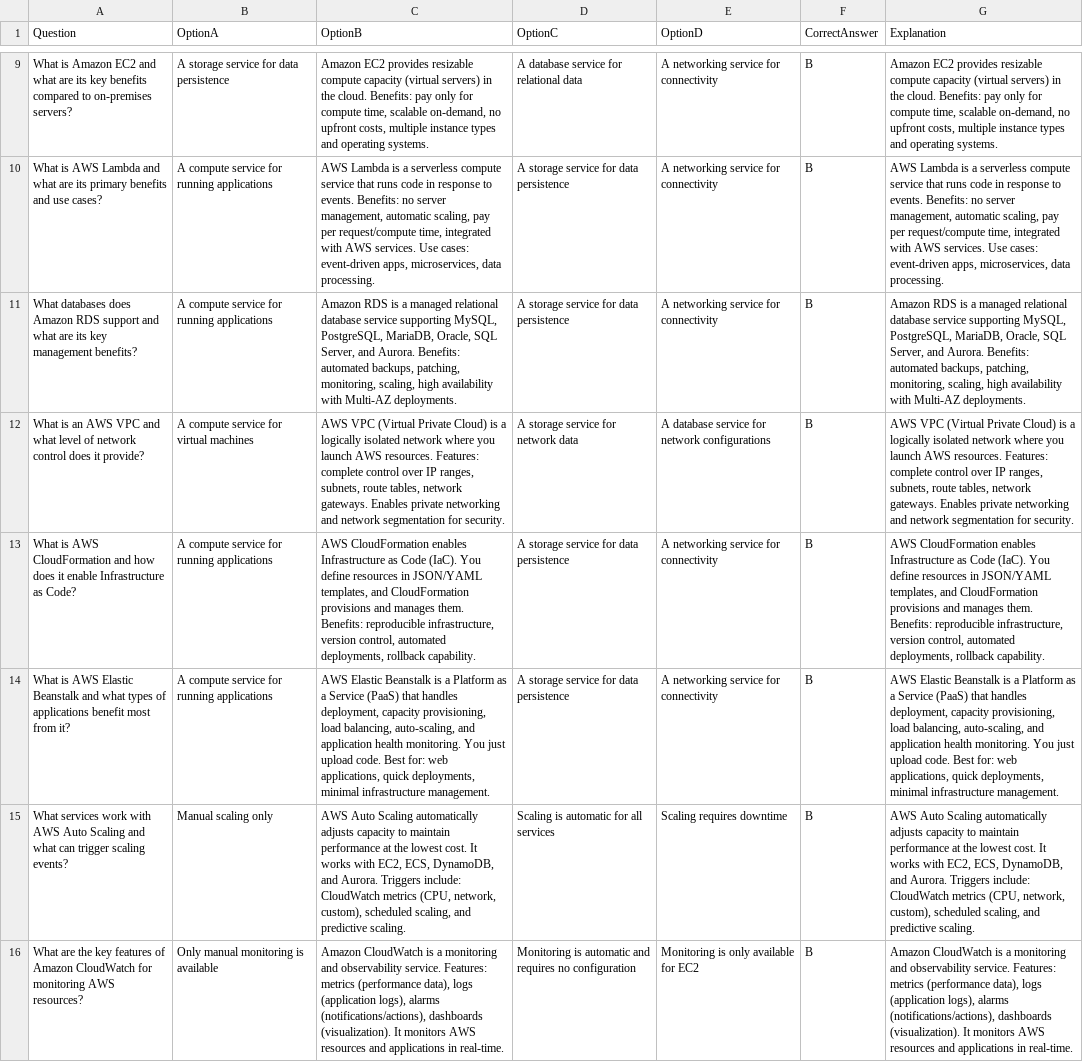
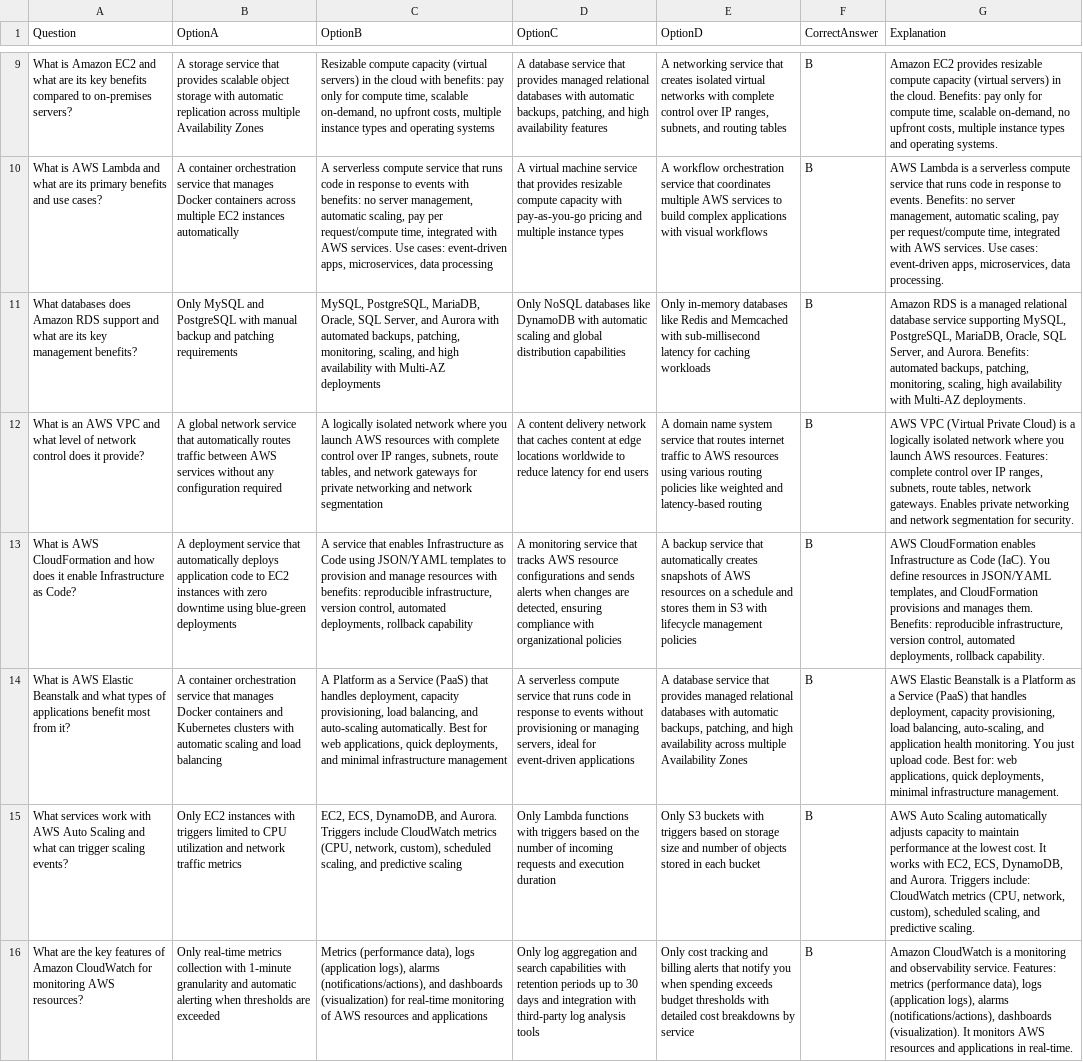
Before and after one commit to iadityasasank/aws-flip-cards, a CSV file: getting-started-aws/mcq-data.csv, drawn as a sheet; only a part is shown, gaps mark what is left out; the diff covers the shown part only; the diff names each change by its address in the sheet, - before the commit and + after, or states it on an @@ line.

Commit message:
Add EC2 Instance Storage and ELB & ASG sections, update all MCQs with balanced options

```diff
--- a/getting-started-aws/mcq-data.csv
+++ b/getting-started-aws/mcq-data.csv
-B9 (OptionA): …storage service for data persistence
+B9 (OptionA): …storage service that provides scalable object storage with automatic replication across multiple Availability Zones
-C9 (OptionB): Amazon EC2 provides resizable compute capacity (virtual servers) in the cloud. Benefits: pay only for compute time, scalable on-demand, no upfront costs, multiple instance types and operating systems.
+C9 (OptionB): Resizable compute capacity (virtual servers) in the cloud with benefits: pay only for compute time, scalable on-demand, no upfront costs, multiple instance types and operating systems
-D9 (OptionC): …database service for relational data
+D9 (OptionC): …database service that provides managed relational databases with automatic backups, patching, and high availability features
-E9 (OptionD): …networking service for connectivity
+E9 (OptionD): …networking service that creates isolated virtual networks with complete control over IP ranges, subnets, and routing tables
-B10 (OptionA): A compute service for running applications
+B10 (OptionA): A container orchestration service that manages Docker containers across multiple EC2 instances automatically
-C10 (OptionB): AWS Lambda is a serverless compute service that runs code in response to events. Benefits: no server management, automatic scaling, pay per request/compute time, integrated with AWS services. Use cases: event-driven apps, microservices, data processing.
+C10 (OptionB): A serverless compute service that runs code in response to events with benefits: no server management, automatic scaling, pay per request/compute time, integrated with AWS services. Use cases: event-driven apps, microservices, data processing
-D10 (OptionC): A storage service for data persistence
+D10 (OptionC): A virtual machine service that provides resizable compute capacity with pay-as-you-go pricing and multiple instance types
-E10 (OptionD): A networking service for connectivity
+E10 (OptionD): A workflow orchestration service that coordinates multiple AWS services to build complex applications with visual workflows
-B11 (OptionA): A compute service for running applications
+B11 (OptionA): Only MySQL and PostgreSQL with manual backup and patching requirements
-C11 (OptionB): Amazon RDS is a managed relational database service supporting MySQL, PostgreSQL, MariaDB, Oracle, SQL Server, and Aurora. Benefits: automated backups, patching, monitoring, scaling, high availability with Multi-AZ deployments.
+C11 (OptionB): MySQL, PostgreSQL, MariaDB, Oracle, SQL Server, and Aurora with automated backups, patching, monitoring, scaling, and high availability with Multi-AZ deployments
-D11 (OptionC): A storage service for data persistence
+D11 (OptionC): Only NoSQL databases like DynamoDB with automatic scaling and global distribution capabilities
-E11 (OptionD): A networking service for connectivity
+E11 (OptionD): Only in-memory databases like Redis and Memcached with sub-millisecond latency for caching workloads
-B12 (OptionA): A compute service for virtual machines
+B12 (OptionA): A global network service that automatically routes traffic between AWS services without any configuration required
-C12 (OptionB): AWS VPC (Virtual Private Cloud) is a logically isolated network where you launch AWS resources. Features: complete control over IP ranges, subnets, route tables, network gateways. Enables private networking and network segmentation for security.
+C12 (OptionB): A logically isolated network where you launch AWS resources with complete control over IP ranges, subnets, route tables, and network gateways for private networking and network segmentation
-D12 (OptionC): A storage service for network data
+D12 (OptionC): A content delivery network that caches content at edge locations worldwide to reduce latency for end users
-E12 (OptionD): A database service for network configurations
+E12 (OptionD): A domain name system service that routes internet traffic to AWS resources using various routing policies like weighted and latency-based routing
-B13 (OptionA): A compute service for running applications
+B13 (OptionA): A deployment service that automatically deploys application code to EC2 instances with zero downtime using blue-green deployments
-C13 (OptionB): AWS CloudFormation enables Infrastructure as Code (IaC). You define resources in JSON/YAML templates, and CloudFormation provisions and manages them. Benefits: reproducible infrastructure, version control, automated deployments, rollback capability.
+C13 (OptionB): A service that enables Infrastructure as Code using JSON/YAML templates to provision and manage resources with benefits: reproducible infrastructure, version control, automated deployments, rollback capability
-D13 (OptionC): A storage service for data persistence
+D13 (OptionC): A monitoring service that tracks AWS resource configurations and sends alerts when changes are detected, ensuring compliance with organizational policies
-E13 (OptionD): A networking service for connectivity
+E13 (OptionD): A backup service that automatically creates snapshots of AWS resources on a schedule and stores them in S3 with lifecycle management policies
-B14 (OptionA): A compute service for running applications
+B14 (OptionA): A container orchestration service that manages Docker containers and Kubernetes clusters with automatic scaling and load balancing
-C14 (OptionB): AWS Elastic Beanstalk is a Platform as a Service (PaaS) that handles deployment, capacity provisioning, load balancing, auto-scaling, and application health monitoring. You just upload code. Best for: web applications, quick deployments, minimal infrastructure management.
+C14 (OptionB): A Platform as a Service (PaaS) that handles deployment, capacity provisioning, load balancing, and auto-scaling automatically. Best for web applications, quick deployments, and minimal infrastructure management
-D14 (OptionC): A storage service for data persistence
+D14 (OptionC): A serverless compute service that runs code in response to events without provisioning or managing servers, ideal for event-driven applications
-E14 (OptionD): A networking service for connectivity
+E14 (OptionD): A database service that provides managed relational databases with automatic backups, patching, and high availability across multiple Availability Zones
-B15 (OptionA): Manual scaling only
+B15 (OptionA): Only EC2 instances with triggers limited to CPU utilization and network traffic metrics
-C15 (OptionB): AWS Auto Scaling automatically adjusts capacity to maintain performance at the lowest cost. It works with EC2, ECS, DynamoDB, and Aurora. Triggers include: CloudWatch metrics (CPU, network, custom), scheduled scaling, and predictive scaling.
+C15 (OptionB): EC2, ECS, DynamoDB, and Aurora. Triggers include CloudWatch metrics (CPU, network, custom), scheduled scaling, and predictive scaling
-D15 (OptionC): Scaling is automatic for all services
+D15 (OptionC): Only Lambda functions with triggers based on the number of incoming requests and execution duration
-E15 (OptionD): Scaling requires downtime
+E15 (OptionD): Only S3 buckets with triggers based on storage size and number of objects stored in each bucket
-B16 (OptionA): Only manual monitoring is available
+B16 (OptionA): Only real-time metrics collection with 1-minute granularity and automatic alerting when thresholds are exceeded
-C16 (OptionB): Amazon CloudWatch is a monitoring and observability service. Features: metrics (performance data), logs (application logs), alarms (notifications/actions), dashboards (visualization). It monitors AWS resources and applications in real-time.
+C16 (OptionB): Metrics (performance data), logs (application logs), alarms (notifications/actions), and dashboards (visualization) for real-time monitoring of AWS resources and applications
-D16 (OptionC): Monitoring is automatic and requires no configuration
+D16 (OptionC): Only log aggregation and search capabilities with retention periods up to 30 days and integration with third-party log analysis tools
-E16 (OptionD): Monitoring is only available for EC2
+E16 (OptionD): Only cost tracking and billing alerts that notify you when spending exceeds budget thresholds with detailed cost breakdowns by service
```
Also changed, not shown: 89 edited cells elsewhere in this file, 8 other files.
